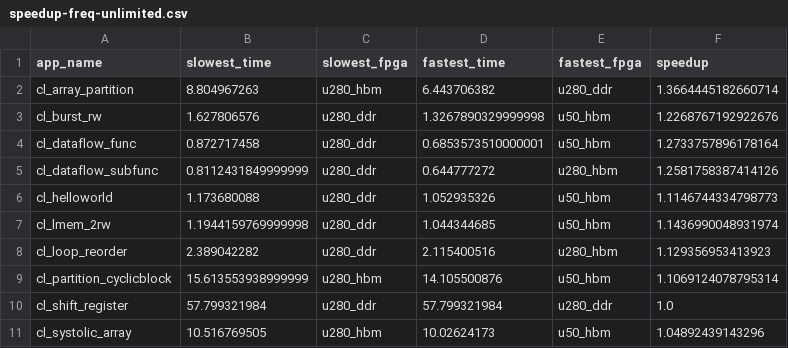
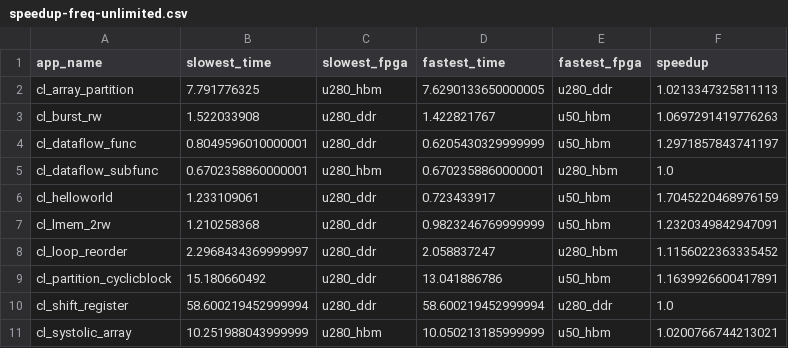
Before and after one commit to TUM-DSE/proteus-eval, a CSV file: data/speedup-freq-unlimited.csv, drawn as a sheet; only a part is shown; the diff covers the shown part only.

```diff
--- a/data/speedup-freq-unlimited.csv
+++ b/data/speedup-freq-unlimited.csv
@@ -1,11 +1,11 @@
 app_name,slowest_time,slowest_fpga,fastest_time,fastest_fpga,speedup
-cl_array_partition,8.804967263,u280_hbm,6.443706382,u280_ddr,1.3664445182660714
-cl_burst_rw,1.627806576,u280_ddr,1.3267890329999998,u50_hbm,1.2268767192922676
-cl_dataflow_func,0.872717458,u280_ddr,0.6853573510000001,u50_hbm,1.2733757896178164
-cl_dataflow_subfunc,0.8112431849999999,u280_ddr,0.644777272,u280_hbm,1.2581758387414126
-cl_helloworld,1.173680088,u280_ddr,1.052935326,u50_hbm,1.1146744334798773
-cl_lmem_2rw,1.1944159769999998,u280_ddr,1.044344685,u50_hbm,1.1436990048931974
-cl_loop_reorder,2.389042282,u280_ddr,2.115400516,u280_hbm,1.129356953413923
-cl_partition_cyclicblock,15.613553938999999,u280_hbm,14.105500876,u50_hbm,1.1069124078795314
-cl_shift_register,57.799321984,u280_ddr,57.799321984,u280_ddr,1.0
-cl_systolic_array,10.516769505,u280_hbm,10.02624173,u50_hbm,1.04892439143296
+cl_array_partition,7.791776325,u280_hbm,7.6290133650000005,u280_ddr,1.0213347325811113
+cl_burst_rw,1.522033908,u280_ddr,1.422821767,u50_hbm,1.0697291419776263
+cl_dataflow_func,0.8049596010000001,u280_ddr,0.6205430329999999,u50_hbm,1.2971857843741197
+cl_dataflow_subfunc,0.6702358860000001,u280_hbm,0.6702358860000001,u280_hbm,1.0
+cl_helloworld,1.233109061,u280_ddr,0.723433917,u50_hbm,1.7045220468976159
+cl_lmem_2rw,1.210258368,u280_ddr,0.9823246769999999,u50_hbm,1.2320349842947091
+cl_loop_reorder,2.2968434369999997,u280_ddr,2.058837247,u280_hbm,1.1156022363335452
+cl_partition_cyclicblock,15.180660492,u280_ddr,13.041886786,u50_hbm,1.1639926600417891
+cl_shift_register,58.600219452999994,u280_ddr,58.600219452999994,u280_ddr,1.0
+cl_systolic_array,10.251988043999999,u280_hbm,10.050213185999999,u50_hbm,1.0200766744213021
```
Also changed, not shown: 14 edited cells elsewhere in this file, data/speedup-best-200mhz.csv, data/speedup-best-unlimited.csv, 31 other files.
